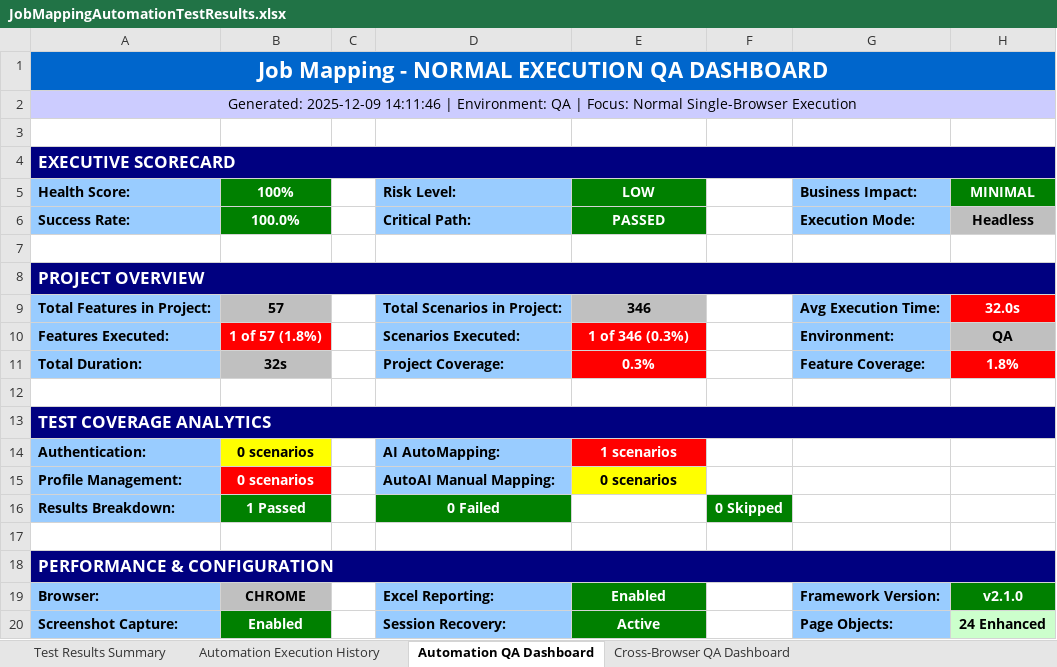
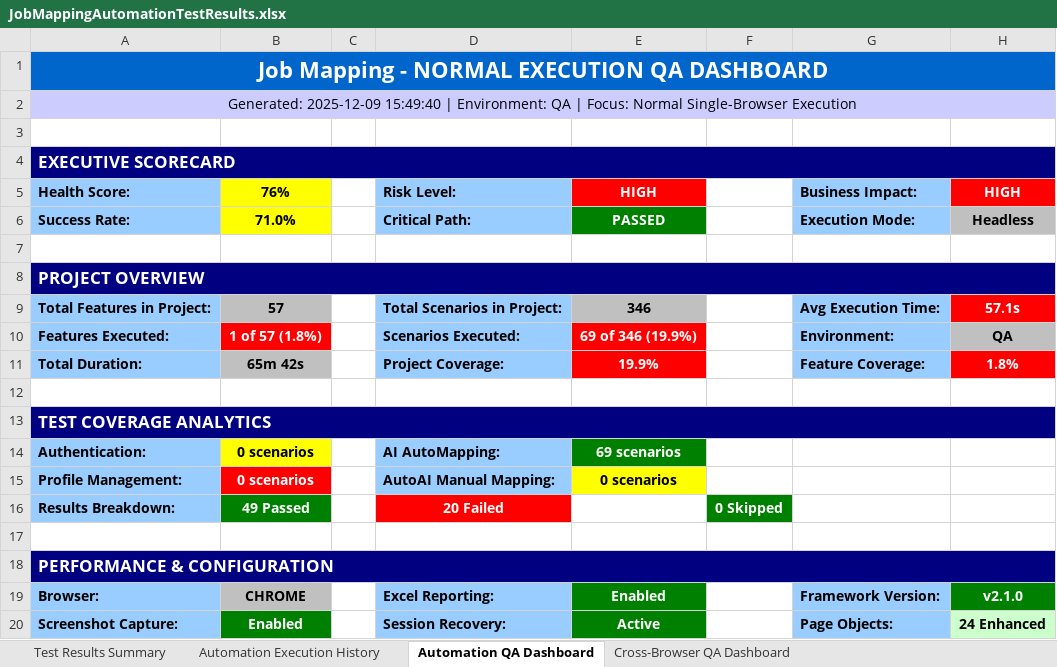
Before and after one commit to Naveen-moback-kf/JAM-e2e-automation, an Excel workbook: e2e-automation/ExcelReports/JobMappingAutomationTestResults.xlsx, sheet Automation QA Dashboard, drawn as a sheet; values as stored, in another font and other column widths than the file's, no borders; the diff names each change by its address in the sheet, - before the commit and + after, or states it on an @@ line.

```diff
--- a/e2e-automation/ExcelReports/JobMappingAutomationTestResults.xlsx (sheet Automation QA Dashboard)
+++ b/e2e-automation/ExcelReports/JobMappingAutomationTestResults.xlsx (sheet Automation QA Dashboard)
-A2 (Health Score:): Generated: 2025-12-09 14:11:46 | Environment:…
+A2 (Health Score:): Generated: 2025-12-09 15:49:40 | Environment:…
-B5: 100%
+B5: 76%
@@ B5:B6 fill: #008000 → #FFFF00, text colour: #FFFFFF → black @@
-E5: LOW
+E5: HIGH
-E5 fill: #008000
+E5 fill: #FF0000
-H5: MINIMAL
+H5: HIGH
-H5 fill: #008000
+H5 fill: #FF0000
-B6 (76%): 100.0%
+B6 (76%): 71.0%
-H9 (HIGH): 32.0s
+H9 (HIGH): 57.1s
-E10 (HIGH): 1 of 346 (0.3%)
+E10 (HIGH): 69 of 346 (19.9%)
-B11 (76%): 32s
+B11 (76%): 65m 42s
-E11 (HIGH): 0.3%
+E11 (HIGH): 19.9%
-E14 (HIGH): 1 scenarios
+E14 (HIGH): 69 scenarios
-E14 fill: #FF0000
+E14 fill: #008000
-B16 (76%): 1 Passed
+B16 (76%): 49 Passed
-D16 (Risk Level:): 0 Failed
+D16 (Risk Level:): 20 Failed
-D16 fill: #008000
+D16 fill: #FF0000
```
Also changed, not shown: sheet Test Results Summary, sheet Automation Execution History, sheet Cross-Browser QA Dashboard, 4 other files.
